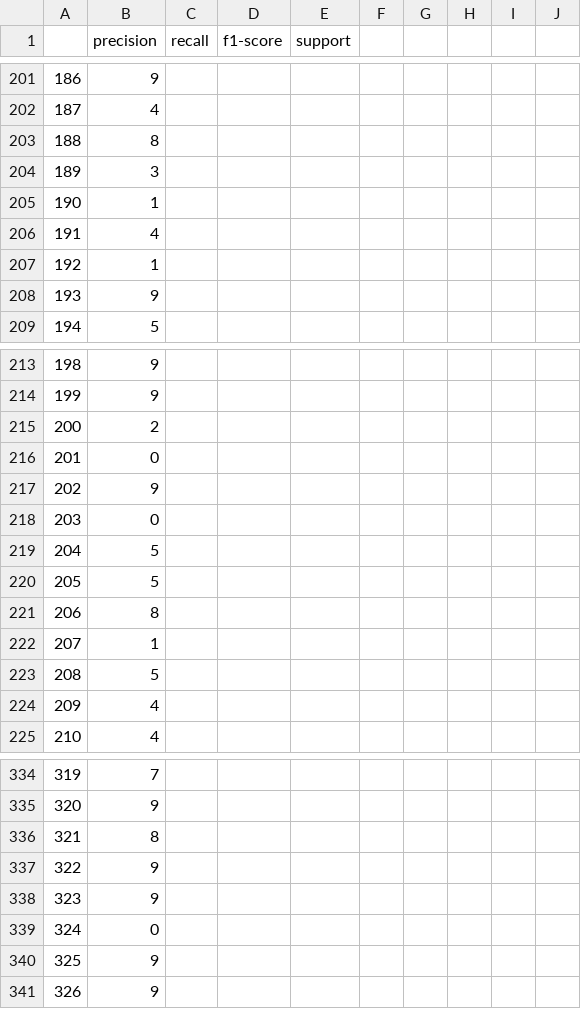
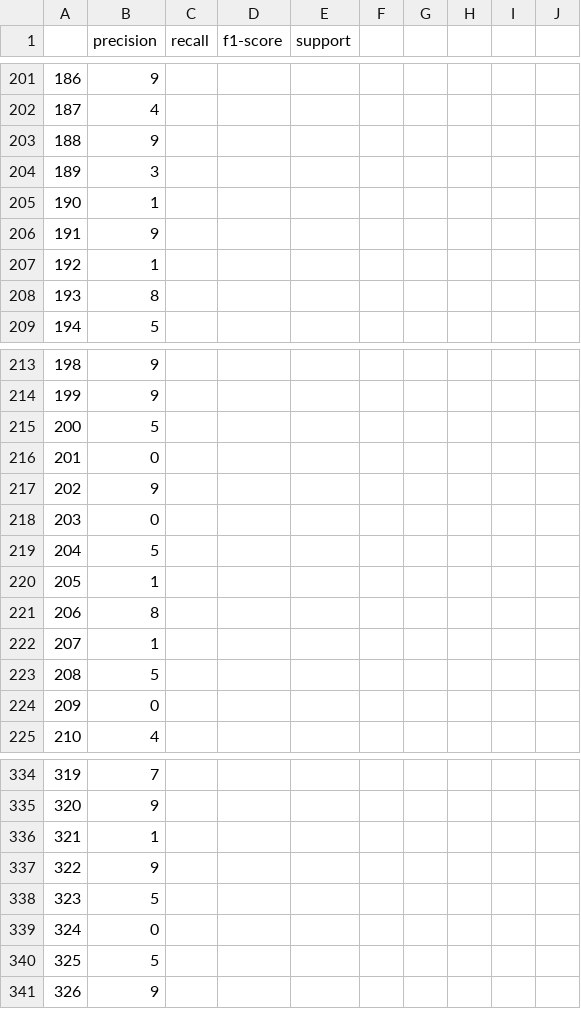
Before and after one commit to BryceHamilton/ML_Workbench, a CSV file: Assignment 1/output/Best-MLP-DS2.csv, drawn as a sheet; only a part is shown, gaps mark what is left out; the diff covers the shown part only; the diff names each change by its address in the sheet, - before the commit and + after, or states it on an @@ line.

```diff
--- a/Assignment 1/output/Best-MLP-DS2.csv
+++ b/Assignment 1/output/Best-MLP-DS2.csv
-B203 (precision): 8
+B203 (precision): 9
-B206 (precision): 4
+B206 (precision): 9
-B208 (precision): 9
+B208 (precision): 8
-B215 (precision): 2
+B215 (precision): 5
-B220 (precision): 5
+B220 (precision): 1
-B224 (precision): 4
+B224 (precision): 0
-B336 (precision): 8
+B336 (precision): 1
-B338 (precision): 9
+B338 (precision): 5
-B340 (precision): 9
+B340 (precision): 5
```
Also changed, not shown: 1 added row, 1 removed row and 99 edited cells elsewhere in this file, Assignment 1/output/Base-DT-DS1.csv, Assignment 1/output/Base-DT-DS2.csv, 6 other files.
